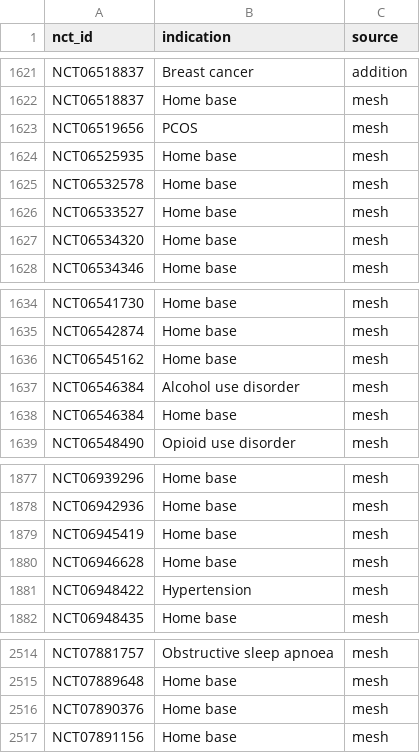
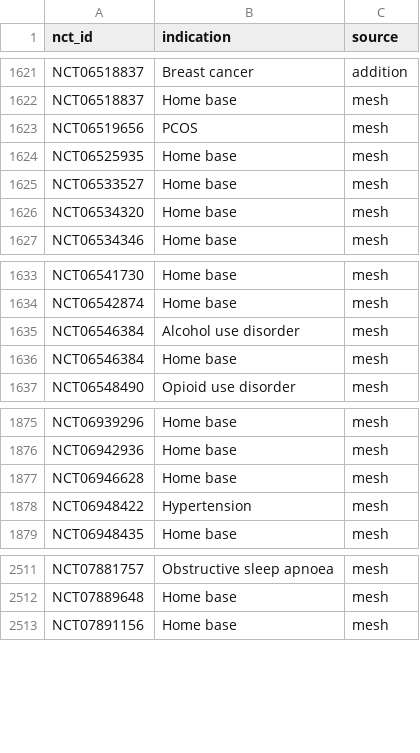
Before and after one commit to florencehsieh/glp1-beyond-diabetes, a CSV file: data/results/03_trial_indications.csv, drawn as a sheet; only a part is shown, gaps mark what is left out; the diff names each change by its address in the sheet, - before the commit and + after, or states it on an @@ line.

```diff
--- a/data/results/03_trial_indications.csv
+++ b/data/results/03_trial_indications.csv
-row 1625: NCT06532578 | Home base | mesh
-row 1636: NCT06545162 | Home base | mesh
-row 1879: NCT06945419 | Home base | mesh
-row 2516: NCT07890376 | Home base | mesh
```
Also changed, not shown: data/reference/glp1_name_additions.csv, data/results/04_q1_spread.csv, 1 other file.
